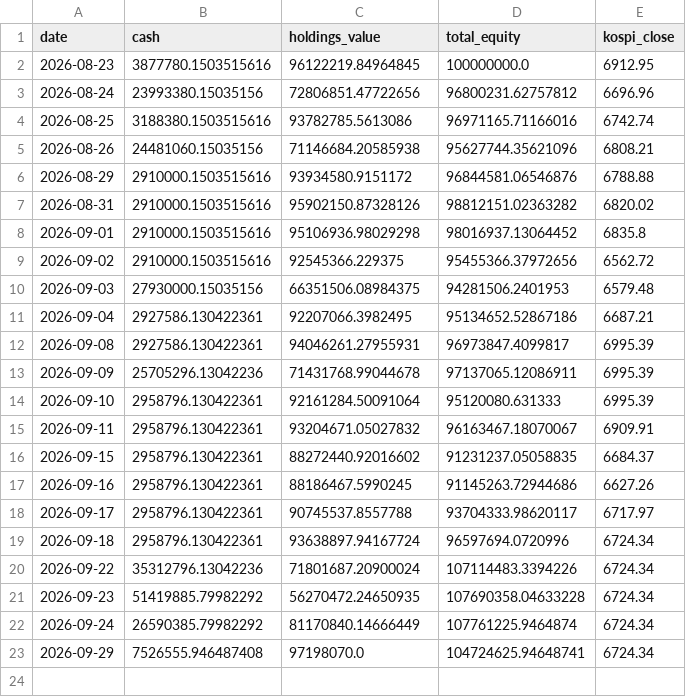
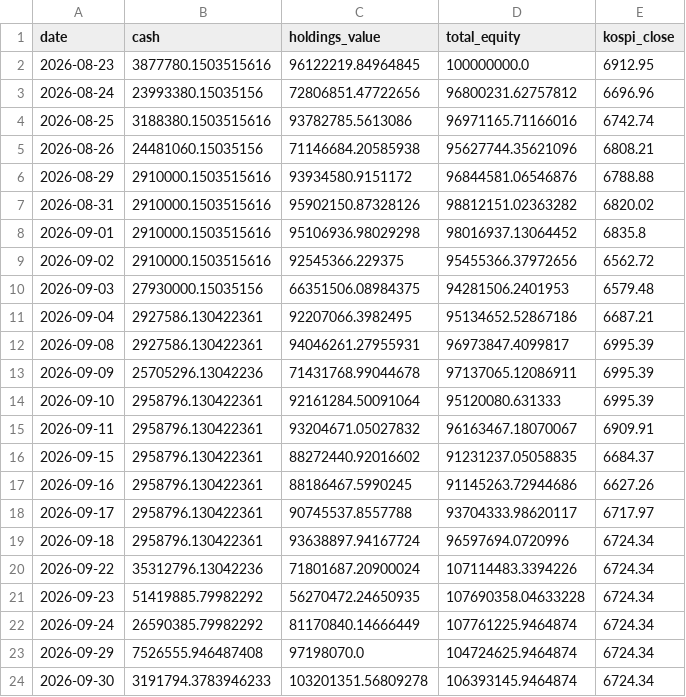
Before and after one commit to ferrousCM/stock, a CSV file: data/portfolio/aggressive/equity_history.csv, drawn as a sheet.

```diff
--- a/data/portfolio/aggressive/equity_history.csv
+++ b/data/portfolio/aggressive/equity_history.csv
@@ -22,2 +22,3 @@ date,cash,holdings_value,total_equity,kospi_close
 2026-09-24,26590385.79982292,81170840.14666449,107761225.9464874,6724.34
-2026-09-29,7526555.946487408,97198070.0,104724625.94648741,6724.34
+2026-09-29,7526555.946487408,97198070.0,104724625.9464874,6724.34
+2026-09-30,3191794.3783946233,103201351.56809278,106393145.9464874,6724.34
```
Also changed, not shown: data/portfolio/aggressive/trades.csv, data/portfolio/momentum/equity_history.csv, 15 other files.
